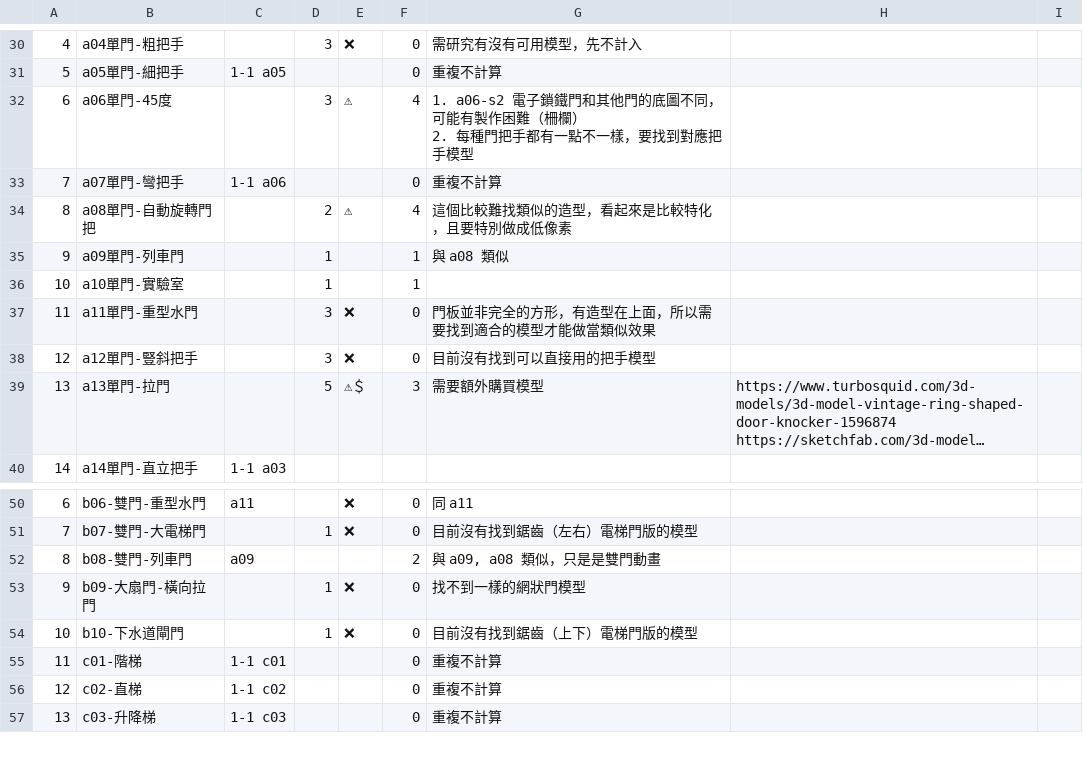
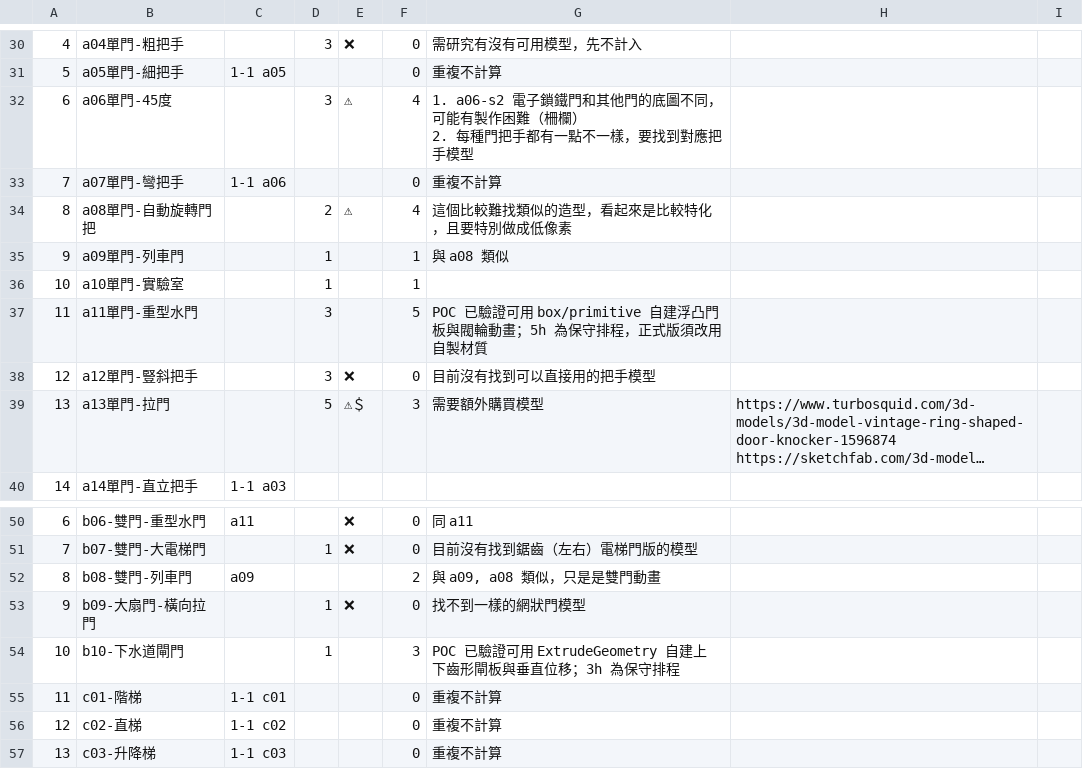
Before and after one commit to moojing/re-canvas-door-swing, a CSV file: docs/Doors-Difficulity-Estimation.xlsm.csv, drawn as a sheet; only a part is shown, gaps mark what is left out; long unchanged cells end in …; the diff names each change by its address in the sheet, - before the commit and + after, or states it on an @@ line.

```diff
--- a/docs/Doors-Difficulity-Estimation.xlsm.csv
+++ b/docs/Doors-Difficulity-Estimation.xlsm.csv
-E37: ❌
+E37: (empty)
-F37: 0
+F37: 5
-G37: 門板並非完全的方形，有造型在上面，所以需要找到適合的模型才能做當類似效果
+G37: POC 已驗證可用 box/primitive 自建浮凸門板與閥輪動畫；5h 為保守排程，正式版須改用自製材質
-E54: ❌
+E54: (empty)
-F54: 0
+F54: 3
-G54: 目前沒有找到鋸齒（上下）電梯門版的模型
+G54: POC 已驗證可用 ExtrudeGeometry 自建上下齒形閘板與垂直位移；3h 為保守排程
```
Also changed, not shown: 2 other files.
